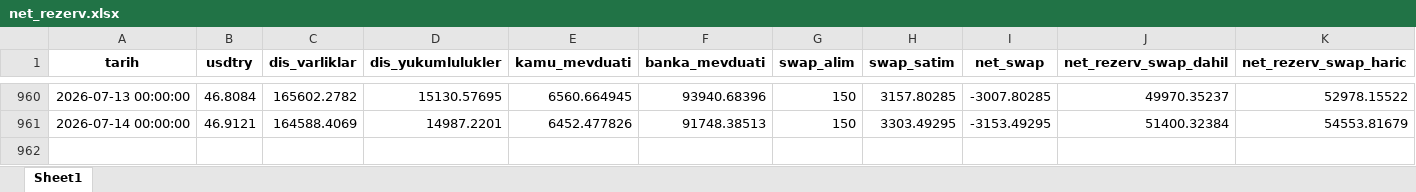
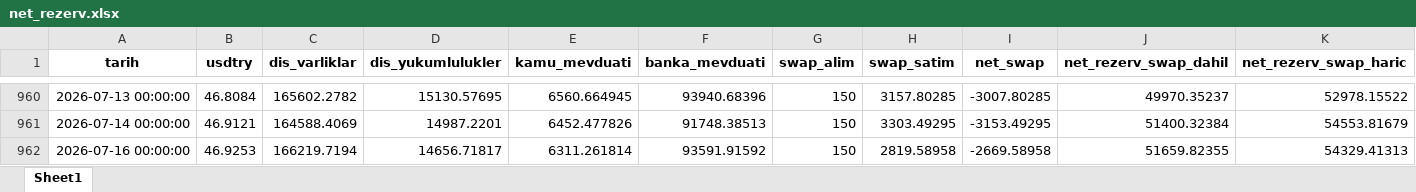
Before and after one commit to sabacanli/ekonomik-veriler-dashboard, an Excel workbook: net rezerv/net_rezerv.xlsx, sheet Sheet1, drawn as a sheet; only a part is shown, gaps mark what is left out; values as stored, in another font and other column widths than the file's, no borders; rows hold the shown columns only; the diff names each change by its address in the sheet, - before the commit and + after, or states it on an @@ line.

```diff
--- a/net rezerv/net_rezerv.xlsx (sheet Sheet1)
+++ b/net rezerv/net_rezerv.xlsx (sheet Sheet1)
+row 962: 2026-07-16 00:00:00 | 46.9253 | 166219.7194 | 14656.71817 | 6311.261814 | 93591.91592 | 150 | 2819.58958 | -2669.58958 | 51659.82355 | 54329.41313
```
Also changed, not shown: cari acik/cari_acik_son.xlsx, cari acik/odemeler_dengesi_raw.xlsx, 25 other files.
